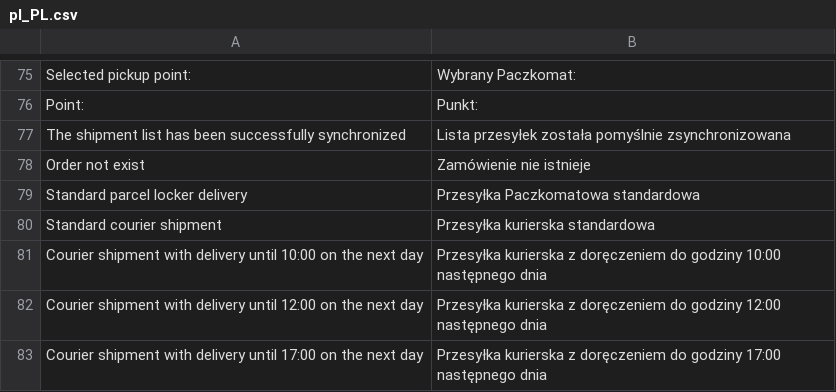
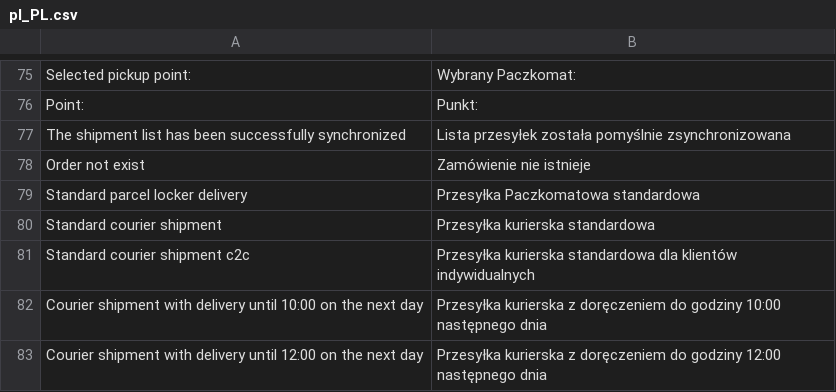
Before and after one commit to InPost-Magento/smartmage_inpost, a CSV file: i18n/pl_PL.csv, drawn as a sheet; only a part is shown, gaps mark what is left out; the shorter side is filled out with more unchanged rows.

```diff
--- a/i18n/pl_PL.csv
+++ b/i18n/pl_PL.csv
@@ -80,2 +80,3 @@ Standard parcel locker delivery,Przesyłka Paczkomatowa standardowa
 Standard courier shipment,Przesyłka kurierska standardowa
+Standard courier shipment c2c,Przesyłka kurierska standardowa dla klientów indywidualnych
 Courier shipment with delivery until 10:00 on the next day,Przesyłka kurierska z doręczeniem do godziny 10:00 następnego dnia
```
Also changed, not shown: 1 other file.
